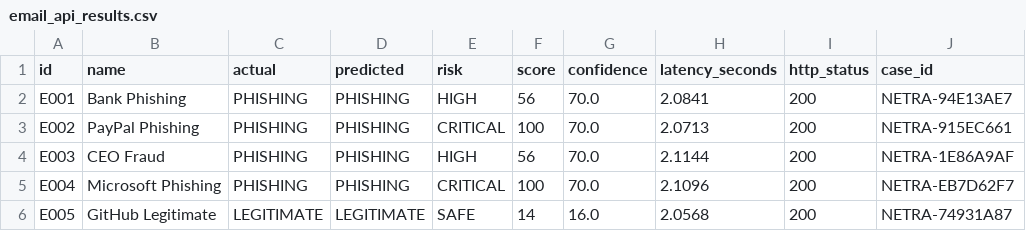
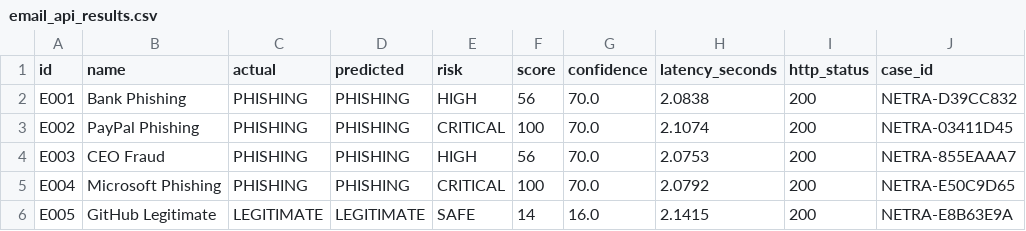
Before and after one commit to nitheenkumar25bcy37-alt/email-phishing-detector, a CSV file: evaluation_results/email_api_results.csv, drawn as a sheet.

Commit message:
Improve phishing detection evaluation and scoring

```diff
--- a/evaluation_results/email_api_results.csv
+++ b/evaluation_results/email_api_results.csv
@@ -1,6 +1,6 @@
 id,name,actual,predicted,risk,score,confidence,latency_seconds,http_status,case_id
-E001,Bank Phishing,PHISHING,PHISHING,HIGH,56,70.0,2.0841,200,NETRA-94E13AE7
-E002,PayPal Phishing,PHISHING,PHISHING,CRITICAL,100,70.0,2.0713,200,NETRA-915EC661
-E003,CEO Fraud,PHISHING,PHISHING,HIGH,56,70.0,2.1144,200,NETRA-1E86A9AF
-E004,Microsoft Phishing,PHISHING,PHISHING,CRITICAL,100,70.0,2.1096,200,NETRA-EB7D62F7
-E005,GitHub Legitimate,LEGITIMATE,LEGITIMATE,SAFE,14,16.0,2.0568,200,NETRA-74931A87
+E001,Bank Phishing,PHISHING,PHISHING,HIGH,56,70.0,2.0838,200,NETRA-D39CC832
+E002,PayPal Phishing,PHISHING,PHISHING,CRITICAL,100,70.0,2.1074,200,NETRA-03411D45
+E003,CEO Fraud,PHISHING,PHISHING,HIGH,56,70.0,2.0753,200,NETRA-855EAAA7
+E004,Microsoft Phishing,PHISHING,PHISHING,CRITICAL,100,70.0,2.0792,200,NETRA-E50C9D65
+E005,GitHub Legitimate,LEGITIMATE,LEGITIMATE,SAFE,14,16.0,2.1415,200,NETRA-E8B63E9A
```
Also changed, not shown: 40 other files.
